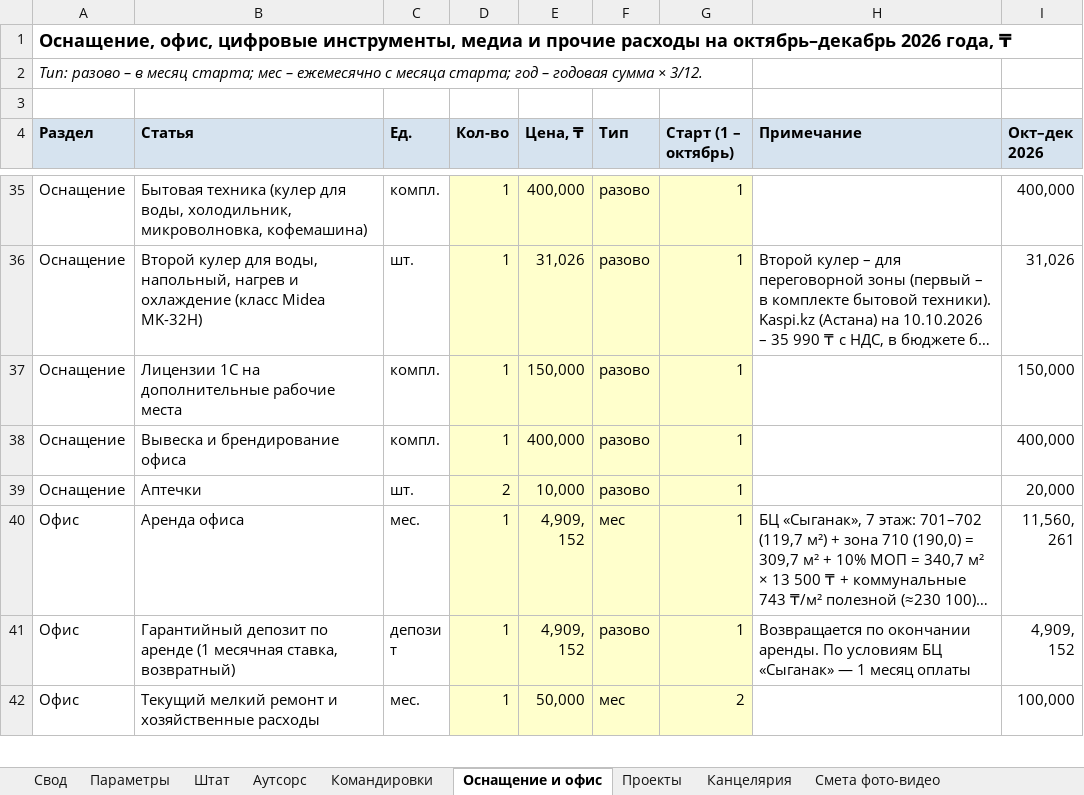
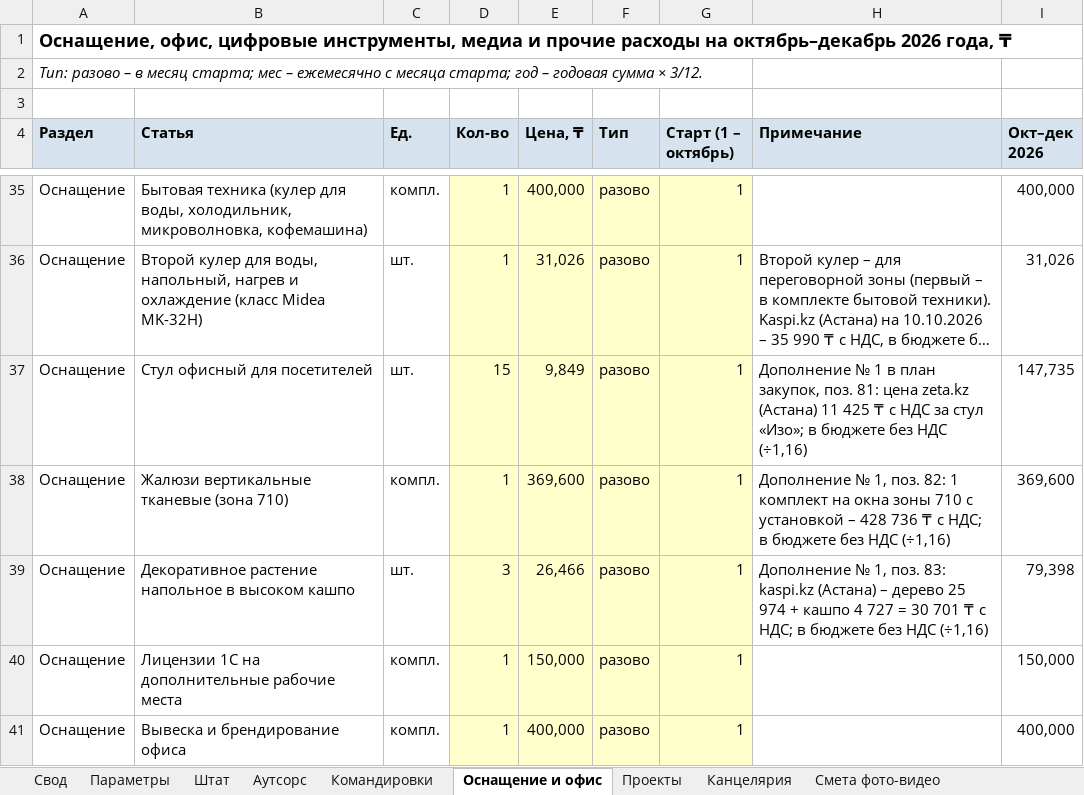
Before and after one commit to murat01042014/obsidian-vault, an Excel workbook: TAZA/_документы/Бюджет ТАЗА.xlsx, sheet Оснащение и офис, drawn as a sheet; only a part is shown, gaps mark what is left out; the shorter side is filled out with more unchanged rows; long unchanged cells end in …; values as stored, in another font and other column widths than the file's, no borders; the diff names each change by its address in the sheet, - before the commit and + after, or states it on an @@ line.

```diff
--- a/TAZA/_документы/Бюджет ТАЗА.xlsx (sheet Оснащение и офис)
+++ b/TAZA/_документы/Бюджет ТАЗА.xlsx (sheet Оснащение и офис)
+row 37: Оснащение | Стул офисный для посетителей | шт. | 15 | 9,849 | разово | 1 | Дополнение № 1 в план закупок, поз. 81: цена zeta.kz (Астана) 11 425 ₸ с НДС за стул «Изо»; в бюджете без НДС (÷1,16) | 147,735
+row 38: Оснащение | Жалюзи вертикальные тканевые (зона 710) | компл. | 1 | 369,600 | разово | 1 | Дополнение № 1, поз. 82: 1 комплект на окна зоны 710 с установкой – 428 736 ₸ с НДС; в бюджете без НДС (÷1,16) | 369,600
+row 39: Оснащение | Декоративное растение напольное в высоком кашпо | шт. | 3 | 26,466 | разово | 1 | Дополнение № 1, поз. 83: kaspi.kz (Астана) – дерево 25 974 + кашпо 4 727 = 30 701 ₸ с НДС; в бюджете без НДС (÷1,16) | 79,398
```
Also changed, not shown: sheet Свод, formulas that keep their value, Procurement/_документы/Дополнение № 1 в план закупок – IV кв. 2026.xlsx, 3 other files.
